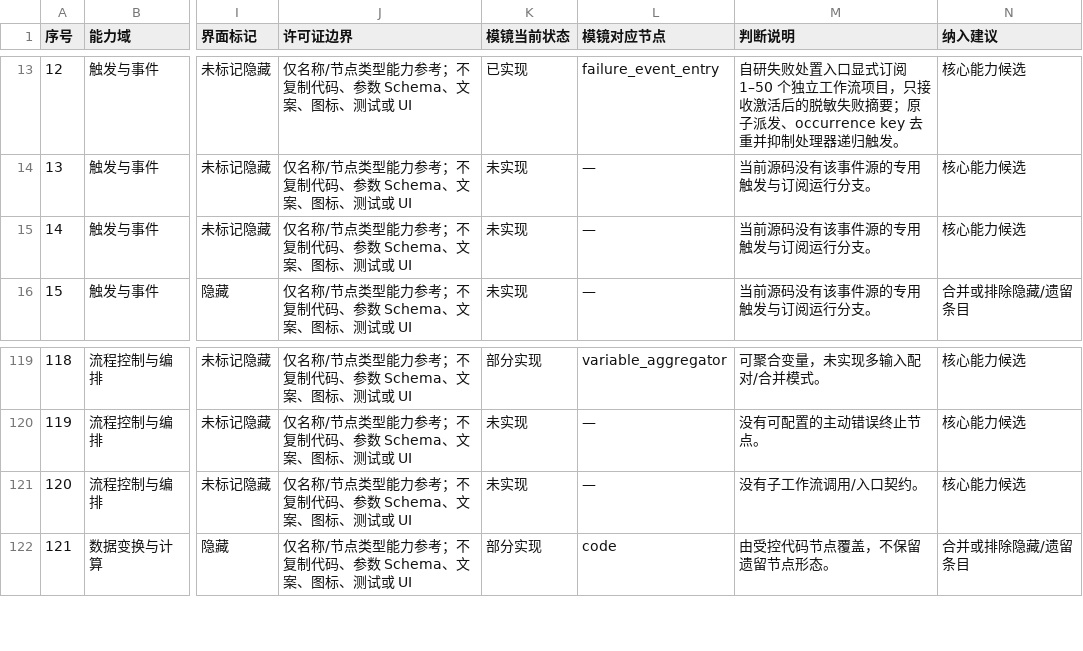
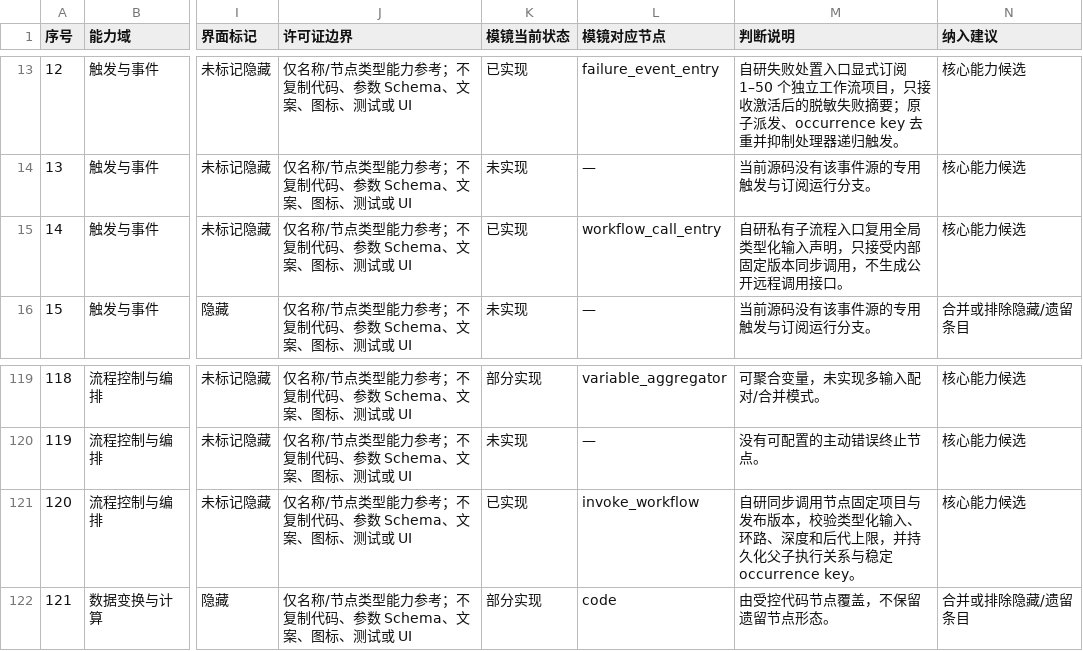
Before and after one commit to PinkElf-Elysia/ModelMirror, a CSV file: docs/audits/n8n-node-capability-matrix.csv, drawn as a sheet; only a part is shown, gaps mark what is left out; the diff names each change by its address in the sheet, - before the commit and + after, or states it on an @@ line.

```diff
--- a/docs/audits/n8n-node-capability-matrix.csv
+++ b/docs/audits/n8n-node-capability-matrix.csv
-K15 (模镜当前状态): 未实现
+K15 (模镜当前状态): 已实现
-L15 (模镜对应节点): —
+L15 (模镜对应节点): workflow_call_entry
-M15 (判断说明): 当前源码没有该事件源的专用触发与订阅运行分支。
+M15 (判断说明): 自研私有子流程入口复用全局类型化输入声明，只接受内部固定版本同步调用，不生成公开远程调用接口。
-K121 (模镜当前状态): 未实现
+K121 (模镜当前状态): 已实现
-L121 (模镜对应节点): —
+L121 (模镜对应节点): invoke_workflow
-M121 (判断说明): 没有子工作流调用/入口契约。
+M121 (判断说明): 自研同步调用节点固定项目与发布版本，校验类型化输入、环路、深度和后代上限，并持久化父子执行关系与稳定 occurrence key。
```
Also changed, not shown: 29 other files.
